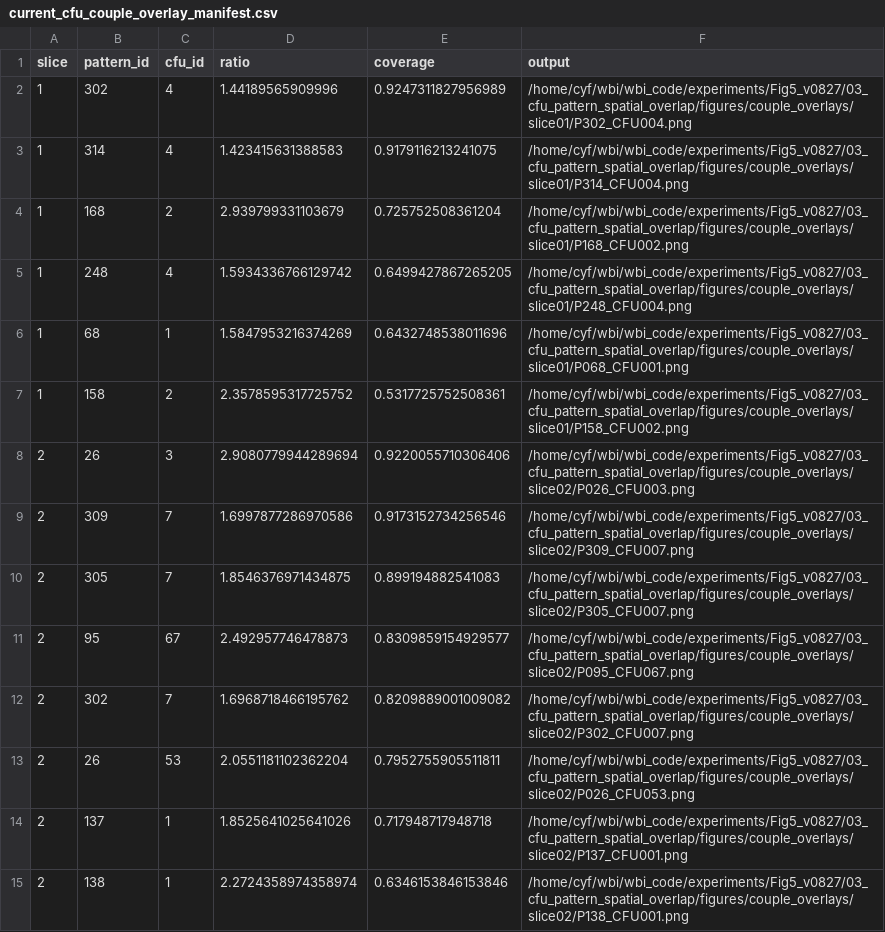
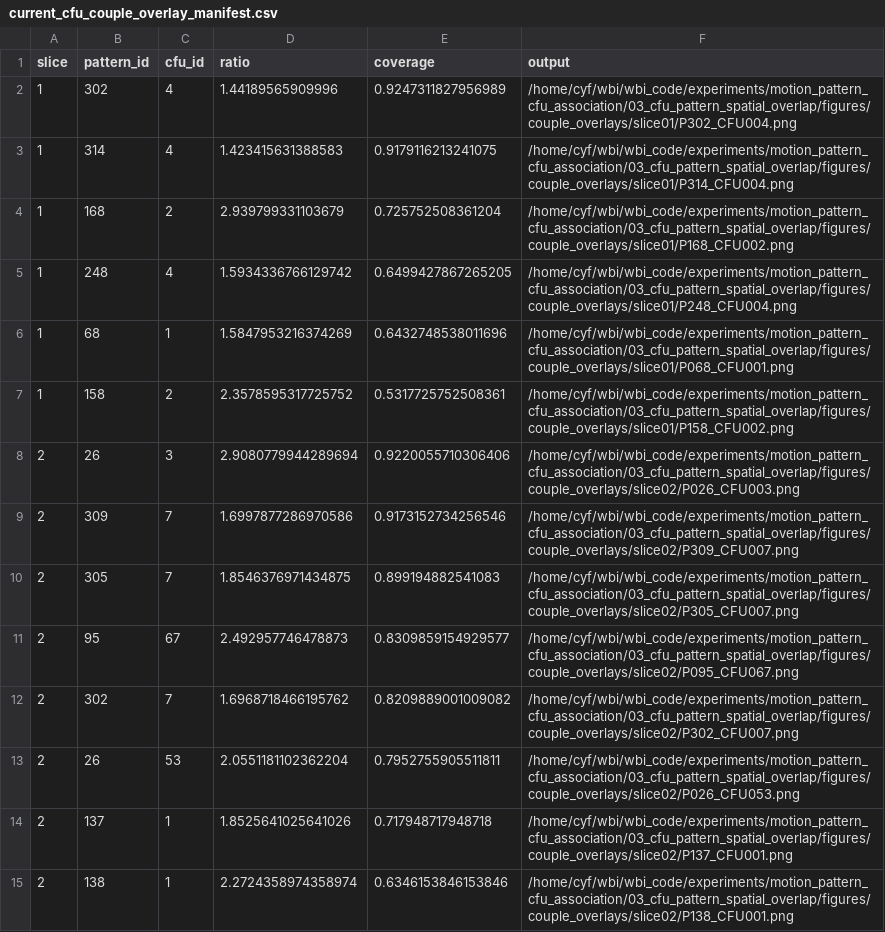
Before and after one commit to chiyf21/Motion_pattern_cfu_association, a CSV file: 03_cfu_pattern_spatial_overlap/figures/couple_overlays/current_cfu_couple_overlay_manifest.csv, drawn as a sheet; only a part is shown; the diff covers the shown part only.

```diff
--- a/03_cfu_pattern_spatial_overlap/figures/couple_overlays/current_cfu_couple_overlay_manifest.csv
+++ b/03_cfu_pattern_spatial_overlap/figures/couple_overlays/current_cfu_couple_overlay_manifest.csv
@@ -1,15 +1,15 @@
 slice,pattern_id,cfu_id,ratio,coverage,output
-1,302,4,1.44189565909996,0.9247311827956989,/home/cyf/wbi/wbi_code/experiments/Fig5_v0827/03_cfu_pattern_spatial_overlap/figures/couple_overlays/slice01/P302_CFU004.png
-1,314,4,1.423415631388583,0.9179116213241075,/home/cyf/wbi/wbi_code/experiments/Fig5_v0827/03_cfu_pattern_spatial_overlap/figures/couple_overlays/slice01/P314_CFU004.png
-1,168,2,2.939799331103679,0.725752508361204,/home/cyf/wbi/wbi_code/experiments/Fig5_v0827/03_cfu_pattern_spatial_overlap/figures/couple_overlays/slice01/P168_CFU002.png
-1,248,4,1.5934336766129742,0.6499427867265205,/home/cyf/wbi/wbi_code/experiments/Fig5_v0827/03_cfu_pattern_spatial_overlap/figures/couple_overlays/slice01/P248_CFU004.png
-1,68,1,1.5847953216374269,0.6432748538011696,/home/cyf/wbi/wbi_code/experiments/Fig5_v0827/03_cfu_pattern_spatial_overlap/figures/couple_overlays/slice01/P068_CFU001.png
-1,158,2,2.3578595317725752,0.5317725752508361,/home/cyf/wbi/wbi_code/experiments/Fig5_v0827/03_cfu_pattern_spatial_overlap/figures/couple_overlays/slice01/P158_CFU002.png
-2,26,3,2.9080779944289694,0.9220055710306406,/home/cyf/wbi/wbi_code/experiments/Fig5_v0827/03_cfu_pattern_spatial_overlap/figures/couple_overlays/slice02/P026_CFU003.png
-2,309,7,1.6997877286970586,0.9173152734256546,/home/cyf/wbi/wbi_code/experiments/Fig5_v0827/03_cfu_pattern_spatial_overlap/figures/couple_overlays/slice02/P309_CFU007.png
-2,305,7,1.8546376971434875,0.899194882541083,/home/cyf/wbi/wbi_code/experiments/Fig5_v0827/03_cfu_pattern_spatial_overlap/figures/couple_overlays/slice02/P305_CFU007.png
-2,95,67,2.492957746478873,0.8309859154929577,/home/cyf/wbi/wbi_code/experiments/Fig5_v0827/03_cfu_pattern_spatial_overlap/figures/couple_overlays/slice02/P095_CFU067.png
-2,302,7,1.6968718466195762,0.8209889001009082,/home/cyf/wbi/wbi_code/experiments/Fig5_v0827/03_cfu_pattern_spatial_overlap/figures/couple_overlays/slice02/P302_CFU007.png
-2,26,53,2.0551181102362204,0.7952755905511811,/home/cyf/wbi/wbi_code/experiments/Fig5_v0827/03_cfu_pattern_spatial_overlap/figures/couple_overlays/slice02/P026_CFU053.png
-2,137,1,1.8525641025641026,0.717948717948718,/home/cyf/wbi/wbi_code/experiments/Fig5_v0827/03_cfu_pattern_spatial_overlap/figures/couple_overlays/slice02/P137_CFU001.png
-2,138,1,2.2724358974358974,0.6346153846153846,/home/cyf/wbi/wbi_code/experiments/Fig5_v0827/03_cfu_pattern_spatial_overlap/figures/couple_overlays/slice02/P138_CFU001.png
+1,302,4,1.44189565909996,0.9247311827956989,/home/cyf/wbi/wbi_code/experiments/motion_pattern_cfu_association/03_cfu_pattern_spatial_overlap/figures/couple_overlays/slice01/P302_CFU004.png
+1,314,4,1.423415631388583,0.9179116213241075,/home/cyf/wbi/wbi_code/experiments/motion_pattern_cfu_association/03_cfu_pattern_spatial_overlap/figures/couple_overlays/slice01/P314_CFU004.png
+1,168,2,2.939799331103679,0.725752508361204,/home/cyf/wbi/wbi_code/experiments/motion_pattern_cfu_association/03_cfu_pattern_spatial_overlap/figures/couple_overlays/slice01/P168_CFU002.png
+1,248,4,1.5934336766129742,0.6499427867265205,/home/cyf/wbi/wbi_code/experiments/motion_pattern_cfu_association/03_cfu_pattern_spatial_overlap/figures/couple_overlays/slice01/P248_CFU004.png
+1,68,1,1.5847953216374269,0.6432748538011696,/home/cyf/wbi/wbi_code/experiments/motion_pattern_cfu_association/03_cfu_pattern_spatial_overlap/figures/couple_overlays/slice01/P068_CFU001.png
+1,158,2,2.3578595317725752,0.5317725752508361,/home/cyf/wbi/wbi_code/experiments/motion_pattern_cfu_association/03_cfu_pattern_spatial_overlap/figures/couple_overlays/slice01/P158_CFU002.png
+2,26,3,2.9080779944289694,0.9220055710306406,/home/cyf/wbi/wbi_code/experiments/motion_pattern_cfu_association/03_cfu_pattern_spatial_overlap/figures/couple_overlays/slice02/P026_CFU003.png
+2,309,7,1.6997877286970586,0.9173152734256546,/home/cyf/wbi/wbi_code/experiments/motion_pattern_cfu_association/03_cfu_pattern_spatial_overlap/figures/couple_overlays/slice02/P309_CFU007.png
+2,305,7,1.8546376971434875,0.899194882541083,/home/cyf/wbi/wbi_code/experiments/motion_pattern_cfu_association/03_cfu_pattern_spatial_overlap/figures/couple_overlays/slice02/P305_CFU007.png
+2,95,67,2.492957746478873,0.8309859154929577,/home/cyf/wbi/wbi_code/experiments/motion_pattern_cfu_association/03_cfu_pattern_spatial_overlap/figures/couple_overlays/slice02/P095_CFU067.png
+2,302,7,1.6968718466195762,0.8209889001009082,/home/cyf/wbi/wbi_code/experiments/motion_pattern_cfu_association/03_cfu_pattern_spatial_overlap/figures/couple_overlays/slice02/P302_CFU007.png
+2,26,53,2.0551181102362204,0.7952755905511811,/home/cyf/wbi/wbi_code/experiments/motion_pattern_cfu_association/03_cfu_pattern_spatial_overlap/figures/couple_overlays/slice02/P026_CFU053.png
+2,137,1,1.8525641025641026,0.717948717948718,/home/cyf/wbi/wbi_code/experiments/motion_pattern_cfu_association/03_cfu_pattern_spatial_overlap/figures/couple_overlays/slice02/P137_CFU001.png
+2,138,1,2.2724358974358974,0.6346153846153846,/home/cyf/wbi/wbi_code/experiments/motion_pattern_cfu_association/03_cfu_pattern_spatial_overlap/figures/couple_overlays/slice02/P138_CFU001.png
```
Also changed, not shown: 38 edited cells elsewhere in this file, 03_cfu_pattern_spatial_overlap/figures/original_resolution_pattern_cfu_overlap/manifest.csv, 05_local_mechanical_modules_distributed_ca_network/00_input_version_audit.csv, 18 other files.
